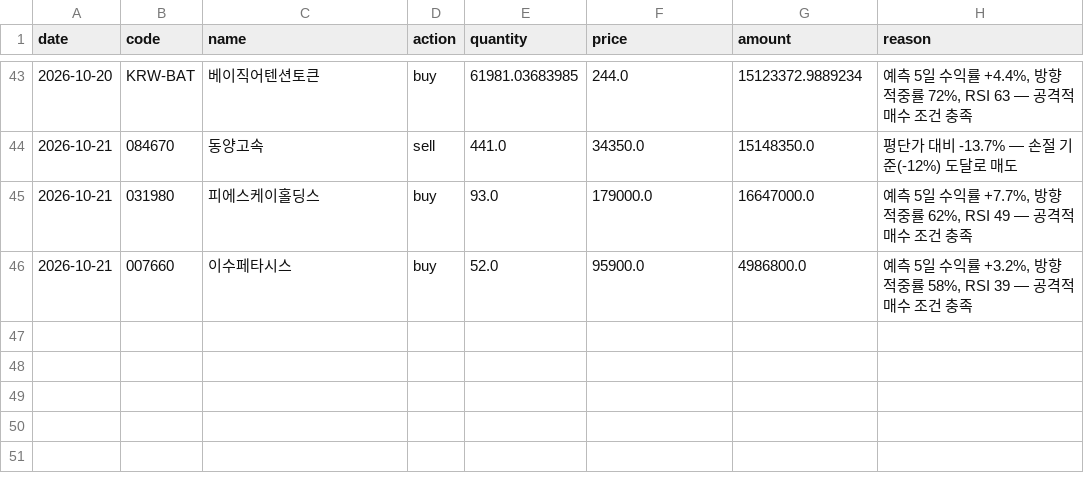
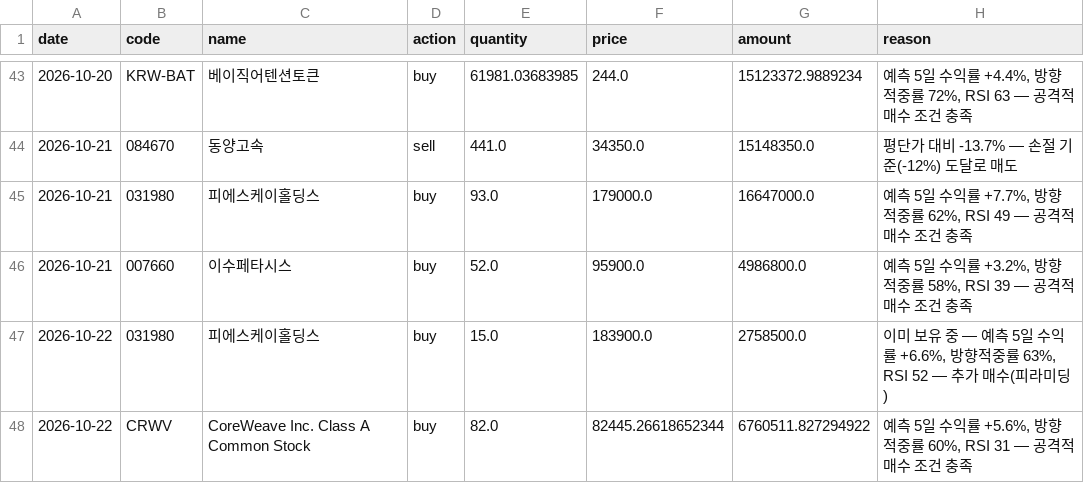
Before and after one commit to ferrousCM/stock, a CSV file: data/portfolio/aggressive/trades.csv, drawn as a sheet; only a part is shown, gaps mark what is left out.

```diff
--- a/data/portfolio/aggressive/trades.csv
+++ b/data/portfolio/aggressive/trades.csv
@@ -46 +46,3 @@ date,code,name,action,quantity,price,amount,reason
 2026-10-21,007660,이수페타시스,buy,52.0,95900.0,4986800.0,"예측 5일 수익률 +3.2%, 방향적중률 58%, RSI 39 — 공격적 매수 조건 충족"
+2026-10-22,031980,피에스케이홀딩스,buy,15.0,183900.0,2758500.0,"이미 보유 중 — 예측 5일 수익률 +6.6%, 방향적중률 63%, RSI 52 — 추가 매수(피라미딩)"
+2026-10-22,CRWV,CoreWeave Inc. Class A Common Stock,buy,82.0,82445.26618652344,6760511.827294922,"예측 5일 수익률 +5.6%, 방향적중률 60%, RSI 31 — 공격적 매수 조건 충족"
```
Also changed, not shown: data/portfolio/aggressive/holdings.csv, data/portfolio/momentum/trades.csv, 19 other files.
